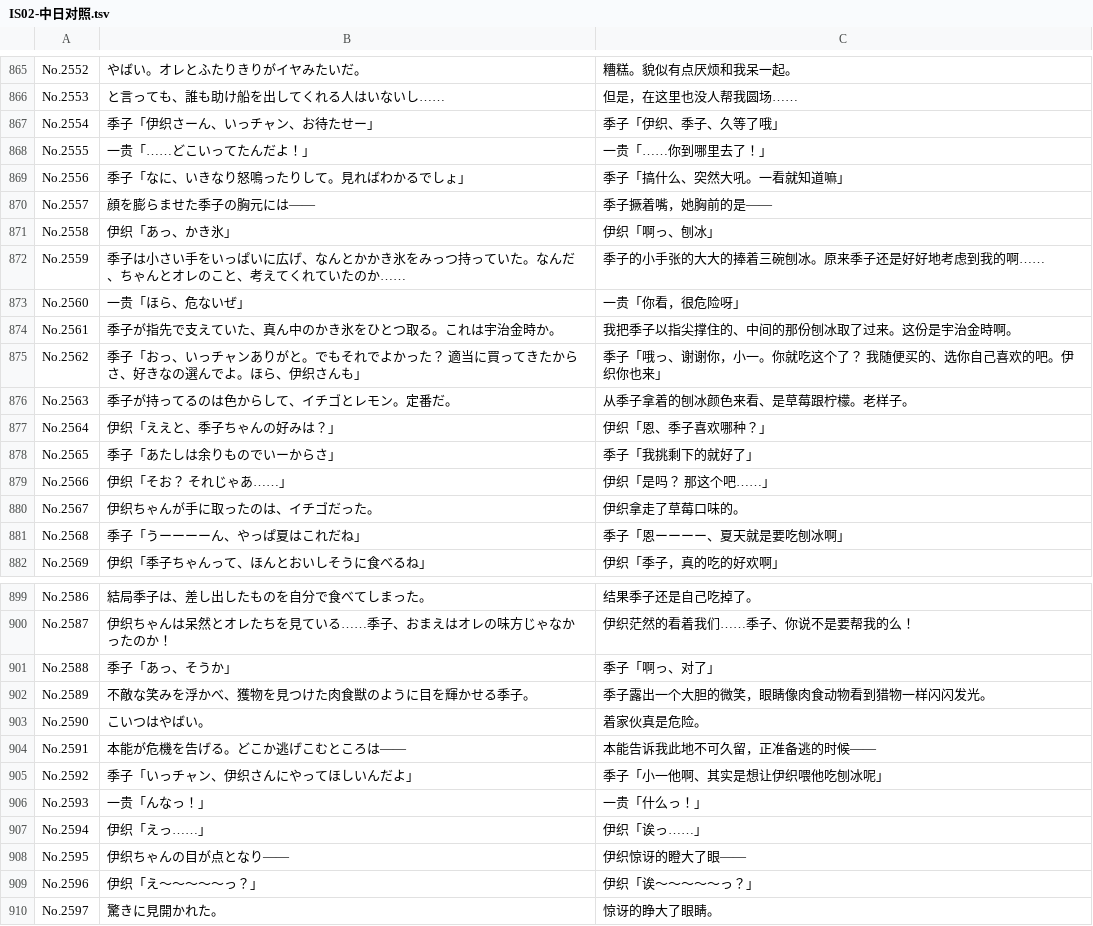
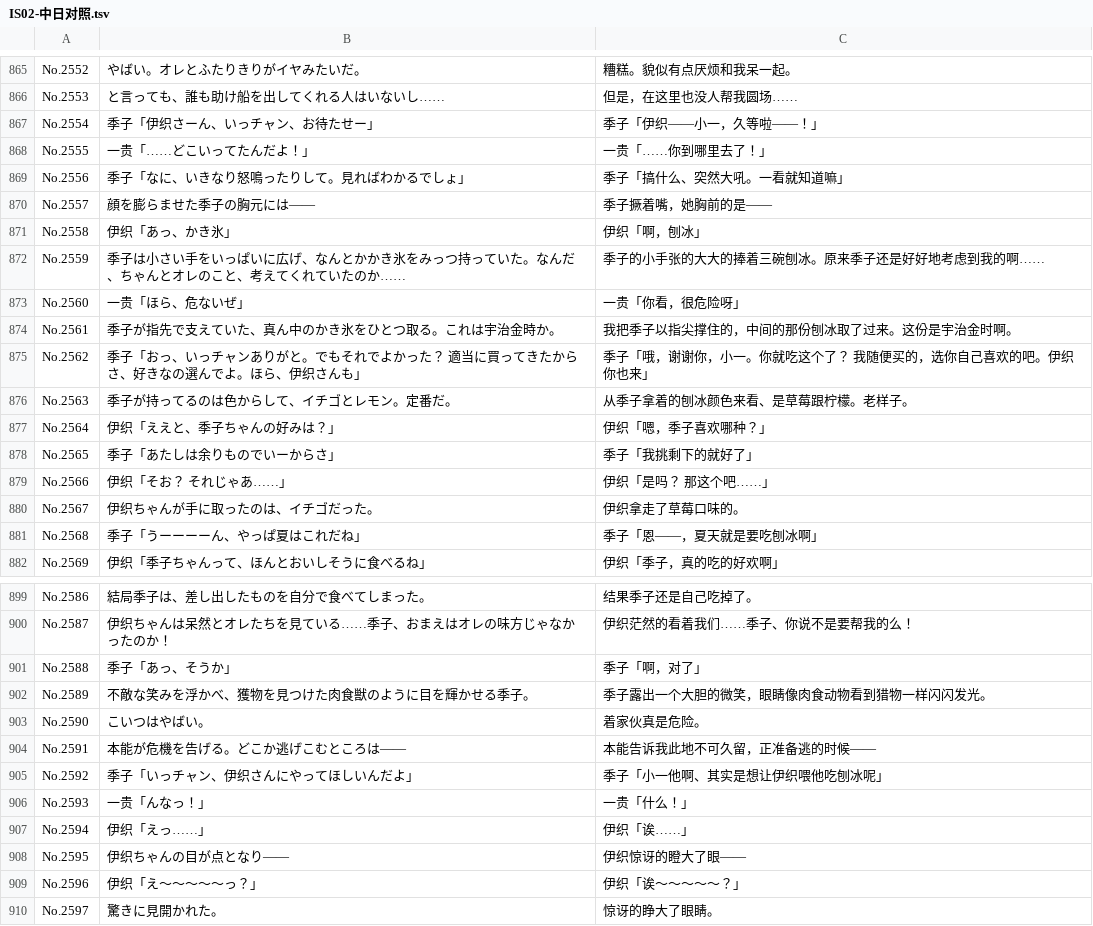
Before and after one commit to whitsats/is-pure-zh, a TSV file: 对照/IS02-中日对照.tsv, drawn as a sheet; only a part is shown, gaps mark what is left out; the diff covers the shown part only.

```diff
--- a/对照/IS02-中日对照.tsv
+++ b/对照/IS02-中日对照.tsv
@@ -866,3 +866,3 @@ No.2552	やばい。オレとふたりきりがイヤみたいだ。	糟糕。
 No.2553	と言っても、誰も助け船を出してくれる人はいないし……	但是，在这里也没人帮我圆场……
-No.2554	季子「伊织さーん、いっチャン、お待たせー」	季子「伊织、季子、久等了哦」
+No.2554	季子「伊织さーん、いっチャン、お待たせー」	季子「伊织——小一，久等啦——！」
 No.2555	一贵「……どこいってたんだよ！」	一贵「……你到哪里去了！」
@@ -870,9 +870,9 @@ No.2556	季子「なに、いきなり怒鳴ったりして。見ればわかる
 No.2557	顔を膨らませた季子の胸元には――	季子撅着嘴，她胸前的是――
-No.2558	伊织「あっ、かき氷」	伊织「啊っ、刨冰」
+No.2558	伊织「あっ、かき氷」	伊织「啊，刨冰」
 No.2559	季子は小さい手をいっぱいに広げ、なんとかかき氷をみっつ持っていた。なんだ、ちゃんとオレのこと、考えてくれていたのか……	季子的小手张的大大的捧着三碗刨冰。原来季子还是好好地考虑到我的啊……
 No.2560	一贵「ほら、危ないぜ」	一贵「你看，很危险呀」
-No.2561	季子が指先で支えていた、真ん中のかき氷をひとつ取る。これは宇治金時か。	我把季子以指尖撑住的、中间的那份刨冰取了过来。这份是宇治金時啊。
-No.2562	季子「おっ、いっチャンありがと。でもそれでよかった？　適当に買ってきたからさ、好きなの選んでよ。ほら、伊织さんも」	季子「哦っ、谢谢你，小一。你就吃这个了？　我随便买的、选你自己喜欢的吧。伊织你也来」
+No.2561	季子が指先で支えていた、真ん中のかき氷をひとつ取る。これは宇治金時か。	我把季子以指尖撑住的，中间的那份刨冰取了过来。这份是宇治金时啊。
+No.2562	季子「おっ、いっチャンありがと。でもそれでよかった？　適当に買ってきたからさ、好きなの選んでよ。ほら、伊织さんも」	季子「哦，谢谢你，小一。你就吃这个了？　我随便买的，选你自己喜欢的吧。伊织你也来」
 No.2563	季子が持ってるのは色からして、イチゴとレモン。定番だ。	从季子拿着的刨冰颜色来看、是草莓跟柠檬。老样子。
-No.2564	伊织「ええと、季子ちゃんの好みは？」	伊织「恩、季子喜欢哪种？」
+No.2564	伊织「ええと、季子ちゃんの好みは？」	伊织「嗯，季子喜欢哪种？」
 No.2565	季子「あたしは余りものでいーからさ」	季子「我挑剩下的就好了」
@@ -880,3 +880,3 @@ No.2566	伊织「そお？　それじゃあ……」	伊织「是吗？　那
 No.2567	伊织ちゃんが手に取ったのは、イチゴだった。	伊织拿走了草莓口味的。
-No.2568	季子「うーーーーん、やっぱ夏はこれだね」	季子「恩ーーーー、夏天就是要吃刨冰啊」
+No.2568	季子「うーーーーん、やっぱ夏はこれだね」	季子「恩——，夏天就是要吃刨冰啊」
 No.2569	伊织「季子ちゃんって、ほんとおいしそうに食べるね」	伊织「季子，真的吃的好欢啊」
@@ -900,3 +900,3 @@ No.2586	結局季子は、差し出したものを自分で食べてしまった
 No.2587	伊织ちゃんは呆然とオレたちを見ている……季子、おまえはオレの味方じゃなかったのか！	伊织茫然的看着我们……季子、你说不是要帮我的么！
-No.2588	季子「あっ、そうか」	季子「啊っ、对了」
+No.2588	季子「あっ、そうか」	季子「啊，对了」
 No.2589	不敵な笑みを浮かべ、獲物を見つけた肉食獣のように目を輝かせる季子。	季子露出一个大胆的微笑，眼睛像肉食动物看到猎物一样闪闪发光。
@@ -905,6 +905,6 @@ No.2591	本能が危機を告げる。どこか逃げこむところは――
 No.2592	季子「いっチャン、伊织さんにやってほしいんだよ」	季子「小一他啊、其实是想让伊织喂他吃刨冰呢」
-No.2593	一贵「んなっ！」	一贵「什么っ！」
-No.2594	伊织「えっ……」	伊织「诶っ……」
+No.2593	一贵「んなっ！」	一贵「什么！」
+No.2594	伊织「えっ……」	伊织「诶……」
 No.2595	伊织ちゃんの目が点となり――	伊织惊讶的瞪大了眼――
-No.2596	伊织「え～～～～～っ？」	伊织「诶～～～～～っ？」
+No.2596	伊织「え～～～～～っ？」	伊织「诶～～～～～？」
 No.2597	驚きに見開かれた。	惊讶的睁大了眼睛。
```
Also changed, not shown: 125 edited cells elsewhere in this file, 对照/IS01-中日对照.tsv, 对照/IS03-中日对照.tsv, 4 other files.
